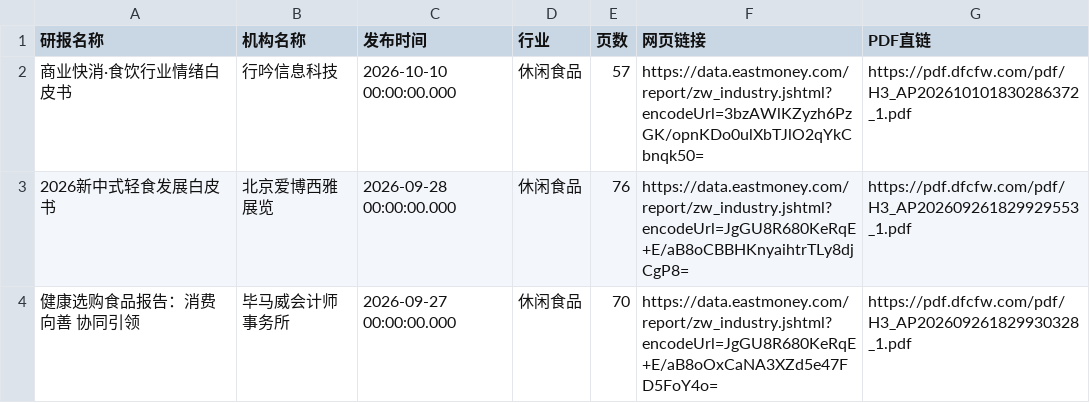
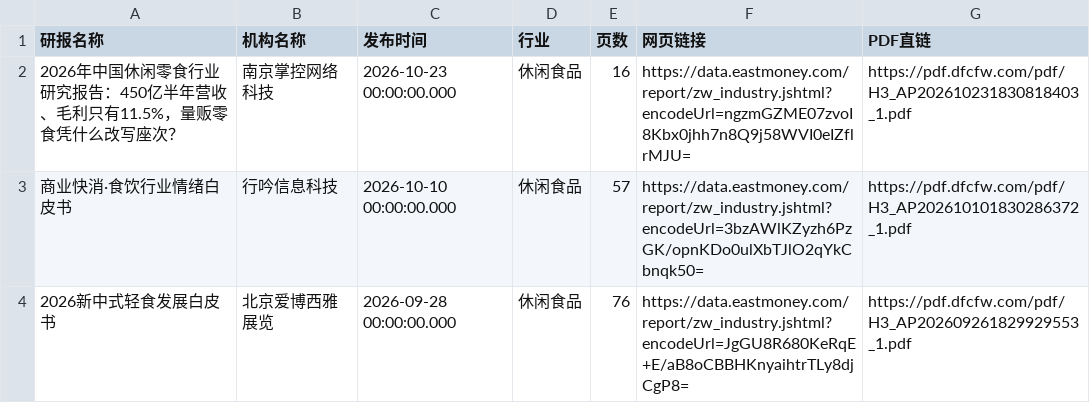
Before and after one commit to 19138999001tf-tech/report, a CSV file: eastmoney/休闲食品.csv, drawn as a sheet; only a part is shown; the shorter side is filled out with more unchanged rows; the diff names each change by its address in the sheet, - before the commit and + after, or states it on an @@ line.

```diff
--- a/eastmoney/休闲食品.csv
+++ b/eastmoney/休闲食品.csv
+row 2: 2026年中国休闲零食行业研究报告：450亿半年营收、毛利只有11.5%，量贩零食凭什么改写座次？ | 南京掌控网络科技 | 2026-10-23 00:00:00.000 | 休闲食品 | 16 | https://data.eastmoney.com/report/zw_industry.jshtml?encodeUrl=ngzmGZME07zvoI8Kbx0jhh7n8Q9j58WVI0eIZflrMJU= | https://pdf.dfcfw.com/pdf/H3_AP202610231830818403_1.pdf
```
Also changed, not shown: eastmoney/IT服务Ⅱ.csv, eastmoney/一般零售.csv, 38 other files.
